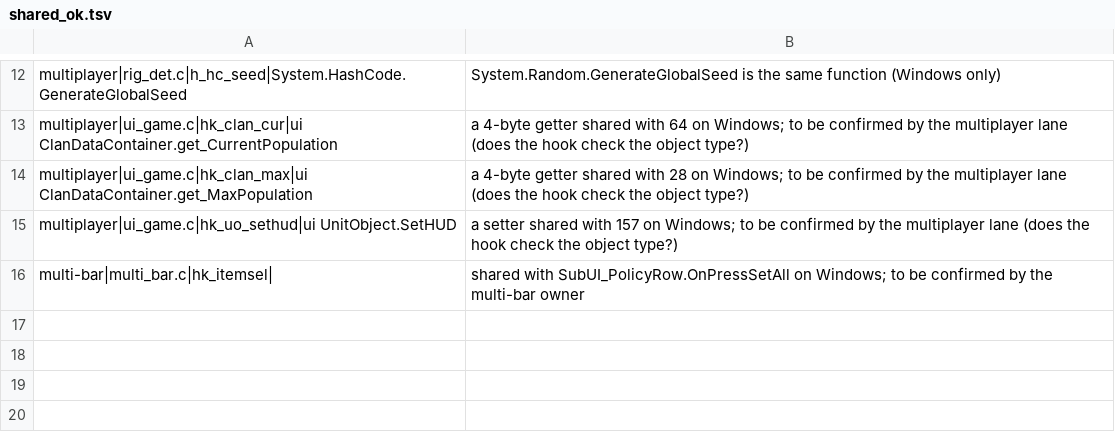
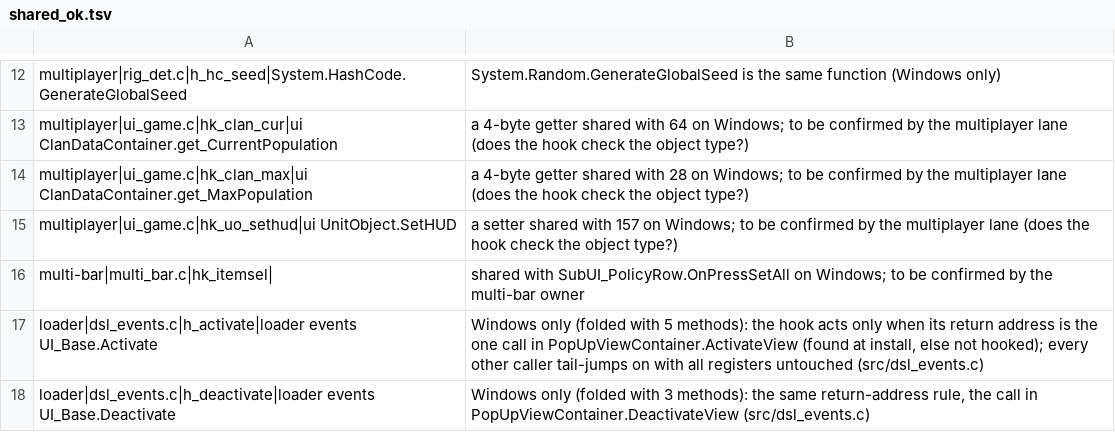
Before and after one commit to AmfiLogos/ds_modloader, a TSV file: tools/hooks/shared_ok.tsv, drawn as a sheet; only a part is shown, gaps mark what is left out.

```diff
--- a/tools/hooks/shared_ok.tsv
+++ b/tools/hooks/shared_ok.tsv
@@ -16 +16,3 @@ multiplayer|ui_game.c|hk_uo_sethud|ui UnitObject.SetHUD	a setter shared with 157
 multi-bar|multi_bar.c|hk_itemsel|	shared with SubUI_PolicyRow.OnPressSetAll on Windows; to be confirmed by the multi-bar owner
+loader|dsl_events.c|h_activate|loader events UI_Base.Activate	Windows only (folded with 5 methods): the hook acts only when its return address is the one call in PopUpViewContainer.ActivateView (found at install, else not hooked); every other caller tail-jumps on with all registers untouched (src/dsl_events.c)
+loader|dsl_events.c|h_deactivate|loader events UI_Base.Deactivate	Windows only (folded with 3 methods): the same return-address rule, the call in PopUpViewContainer.DeactivateView (src/dsl_events.c)
```
Also changed, not shown: docs/hooks.tsv, 21 other files.
